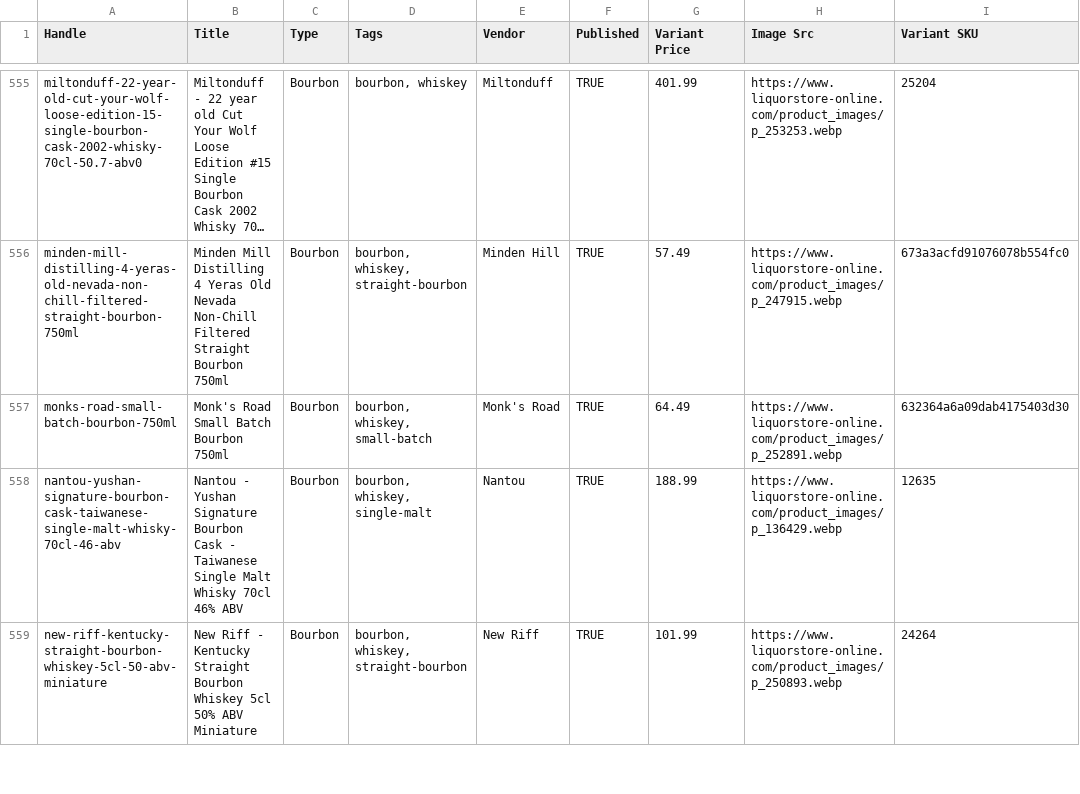
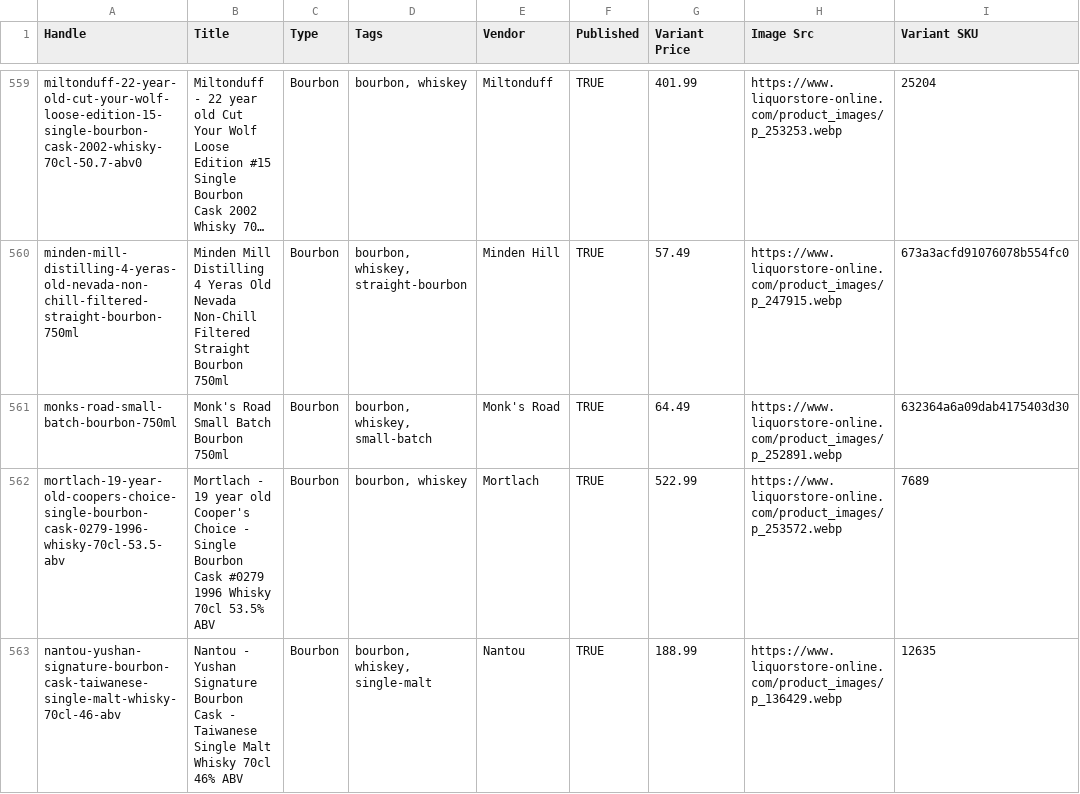
Before and after one commit to Njawnson/bourbon-shopify-sync, a CSV file: output/matrixify_update.csv, drawn as a sheet; only a part is shown, gaps mark what is left out; the shorter side is filled out with more unchanged rows; long unchanged cells end in …; the diff covers the shown part only; the diff names each change by its address in the sheet, - before the commit and + after, or states it on an @@ line.

```diff
--- a/output/matrixify_update.csv
+++ b/output/matrixify_update.csv
+row 562: mortlach-19-year-old-coopers-choice-single-bourbon-cask-0279-1996-whisky-70cl-53.5-abv | Mortlach - 19 year old Cooper's Choice - Single Bourbon Cask #0279 1996 Whisky 70cl 53.5% ABV | Bourbon | bourbon, whiskey | Mortlach | TRUE | 522.99 | https://www.liquorstore-online.com/product_images/p_253572.webp | 7689
```
Also changed, not shown: 8 added rows and 2 edited cells elsewhere in this file.
